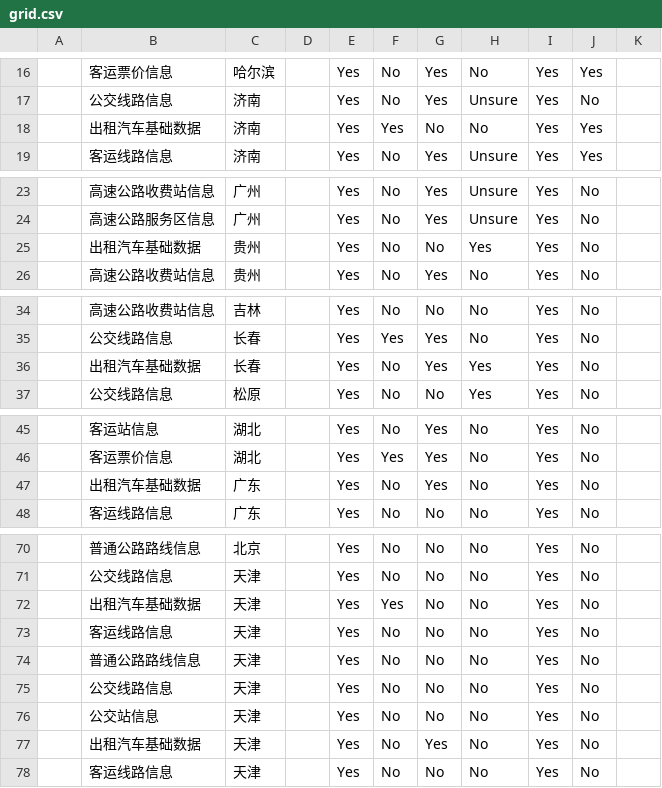
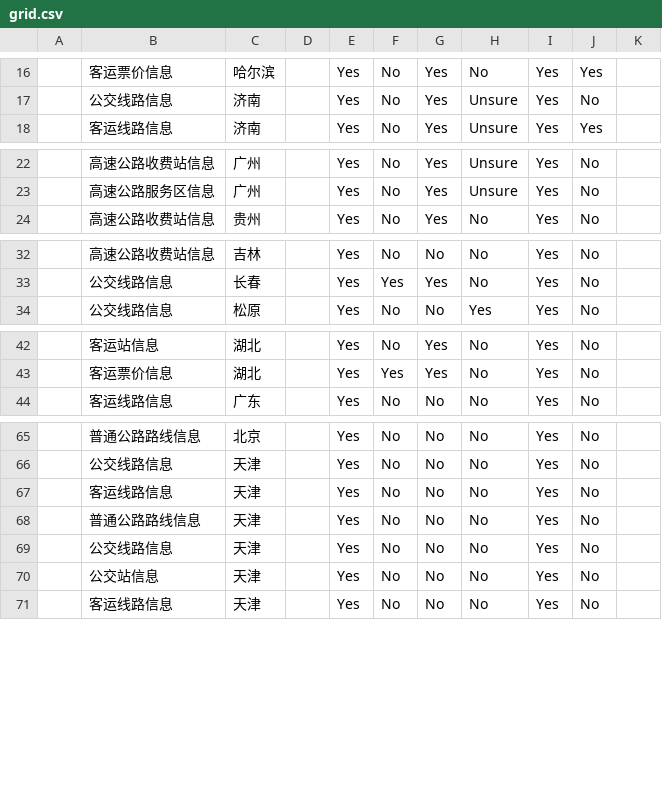
Before and after one commit to opendataindex/transportation, a CSV file: data/grid.csv, drawn as a sheet; only a part is shown, gaps mark what is left out; the diff covers the shown part only; the diff names each change by its address in the sheet, - before the commit and + after, or states it on an @@ line.

Commit message:
Update grid.csv

```diff
--- a/data/grid.csv
+++ b/data/grid.csv
-row 18:  | 出租汽车基础数据 | 济南 |  | Yes | Yes | No | No | Yes | Yes
-row 25:  | 出租汽车基础数据 | 贵州 |  | Yes | No | No | Yes | Yes | No
-row 36:  | 出租汽车基础数据 | 长春 |  | Yes | No | Yes | Yes | Yes | No
-row 47:  | 出租汽车基础数据 | 广东 |  | Yes | No | Yes | No | Yes | No
-row 72:  | 出租汽车基础数据 | 天津 |  | Yes | Yes | No | No | Yes | No
-row 77:  | 出租汽车基础数据 | 天津 |  | Yes | No | Yes | No | Yes | No
```
Also changed, not shown: 1 removed row elsewhere in this file.
